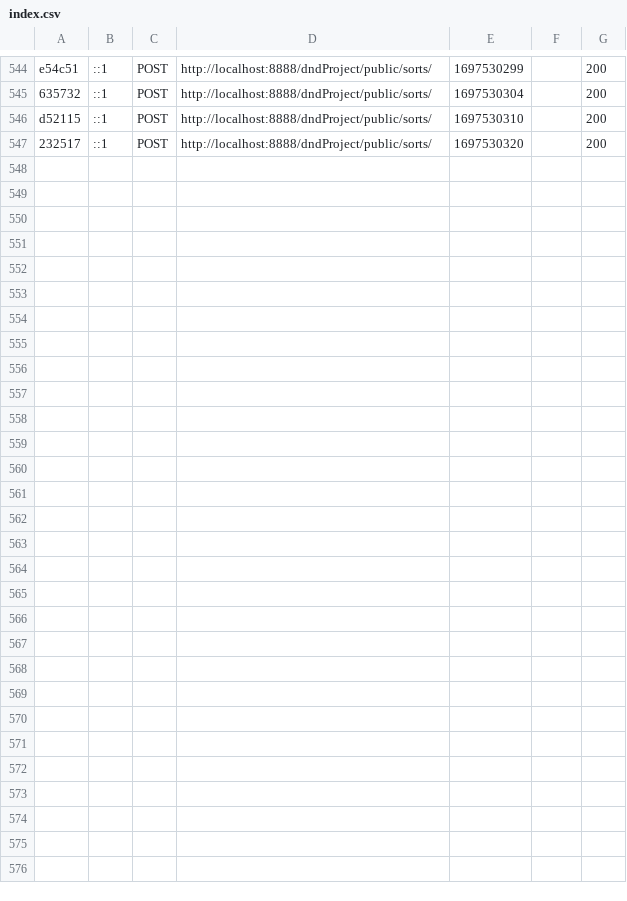
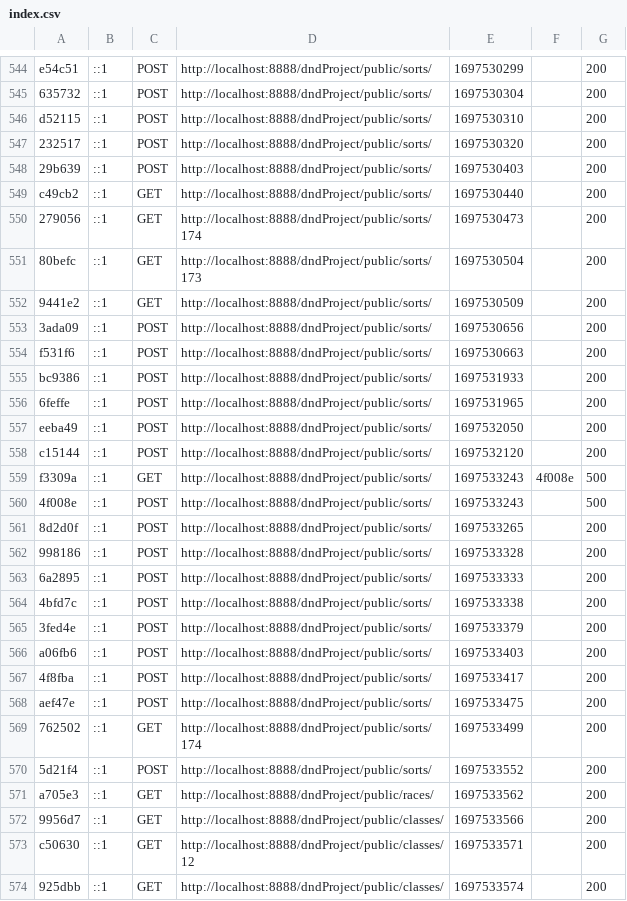
Before and after one commit to Romain-Appriou/dndProject, a CSV file: var/cache/dev/profiler/index.csv, drawn as a sheet; only a part is shown, gaps mark what is left out.

Commit message:
index sort done

```diff
--- a/var/cache/dev/profiler/index.csv
+++ b/var/cache/dev/profiler/index.csv
@@ -547 +547,28 @@ d52115,::1,POST,http://localhost:8888/dndProject/public/sorts/,1697530310,,200
 232517,::1,POST,http://localhost:8888/dndProject/public/sorts/,1697530320,,200
+29b639,::1,POST,http://localhost:8888/dndProject/public/sorts/,1697530403,,200
+c49cb2,::1,GET,http://localhost:8888/dndProject/public/sorts/,1697530440,,200
+279056,::1,GET,http://localhost:8888/dndProject/public/sorts/174,1697530473,,200
+80befc,::1,GET,http://localhost:8888/dndProject/public/sorts/173,1697530504,,200
+9441e2,::1,GET,http://localhost:8888/dndProject/public/sorts/,1697530509,,200
+3ada09,::1,POST,http://localhost:8888/dndProject/public/sorts/,1697530656,,200
+f531f6,::1,POST,http://localhost:8888/dndProject/public/sorts/,1697530663,,200
+bc9386,::1,POST,http://localhost:8888/dndProject/public/sorts/,1697531933,,200
+6feffe,::1,POST,http://localhost:8888/dndProject/public/sorts/,1697531965,,200
+eeba49,::1,POST,http://localhost:8888/dndProject/public/sorts/,1697532050,,200
+c15144,::1,POST,http://localhost:8888/dndProject/public/sorts/,1697532120,,200
+f3309a,::1,GET,http://localhost:8888/dndProject/public/sorts/,1697533243,4f008e,500
+4f008e,::1,POST,http://localhost:8888/dndProject/public/sorts/,1697533243,,500
+8d2d0f,::1,POST,http://localhost:8888/dndProject/public/sorts/,1697533265,,200
+998186,::1,POST,http://localhost:8888/dndProject/public/sorts/,1697533328,,200
+6a2895,::1,POST,http://localhost:8888/dndProject/public/sorts/,1697533333,,200
+4bfd7c,::1,POST,http://localhost:8888/dndProject/public/sorts/,1697533338,,200
+3fed4e,::1,POST,http://localhost:8888/dndProject/public/sorts/,1697533379,,200
+a06fb6,::1,POST,http://localhost:8888/dndProject/public/sorts/,1697533403,,200
+4f8fba,::1,POST,http://localhost:8888/dndProject/public/sorts/,1697533417,,200
+aef47e,::1,POST,http://localhost:8888/dndProject/public/sorts/,1697533475,,200
+762502,::1,GET,http://localhost:8888/dndProject/public/sorts/174,1697533499,,200
+5d21f4,::1,POST,http://localhost:8888/dndProject/public/sorts/,1697533552,,200
+a705e3,::1,GET,http://localhost:8888/dndProject/public/races/,1697533562,,200
+9956d7,::1,GET,http://localhost:8888/dndProject/public/classes/,1697533566,,200
+c50630,::1,GET,http://localhost:8888/dndProject/public/classes/12,1697533571,,200
+925dbb,::1,GET,http://localhost:8888/dndProject/public/classes/,1697533574,,200
```
Also changed, not shown: 31 other files.
